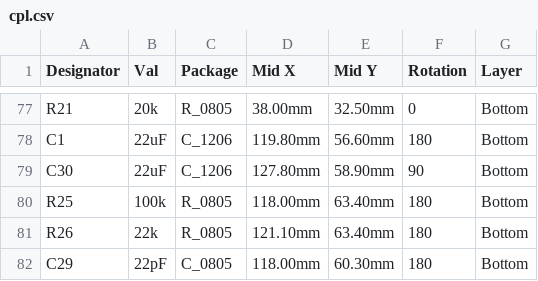
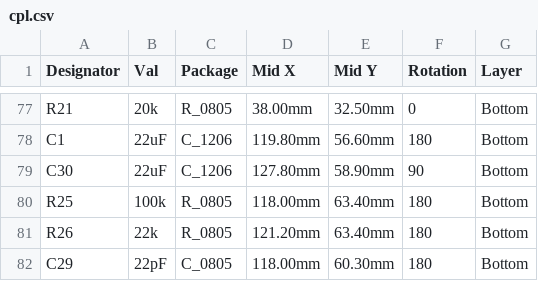
Before and after one commit to pjcau/esp32-emu-turbo, a CSV file: hardware/kicad/jlcpcb/cpl.csv, drawn as a sheet; only a part is shown, gaps mark what is left out.

```diff
--- a/hardware/kicad/jlcpcb/cpl.csv
+++ b/hardware/kicad/jlcpcb/cpl.csv
@@ -80,3 +80,3 @@ C30,22uF,C_1206,127.80mm,58.90mm,90,Bottom
 R25,100k,R_0805,118.00mm,63.40mm,180,Bottom
-R26,22k,R_0805,121.10mm,63.40mm,180,Bottom
+R26,22k,R_0805,121.20mm,63.40mm,180,Bottom
 C29,22pF,C_0805,118.00mm,60.30mm,180,Bottom
```
Also changed, not shown: 4 other files.
